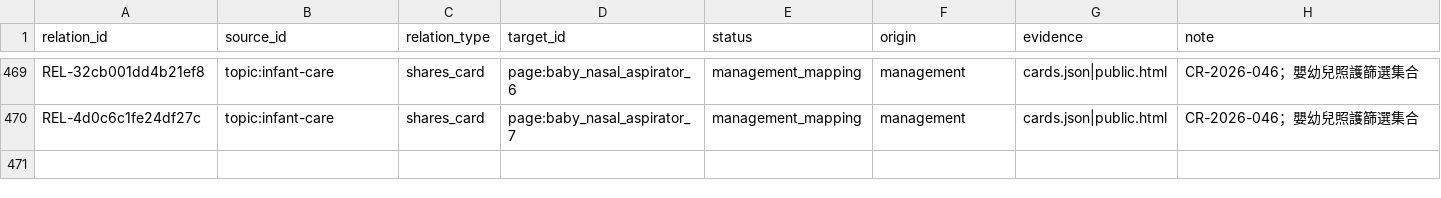
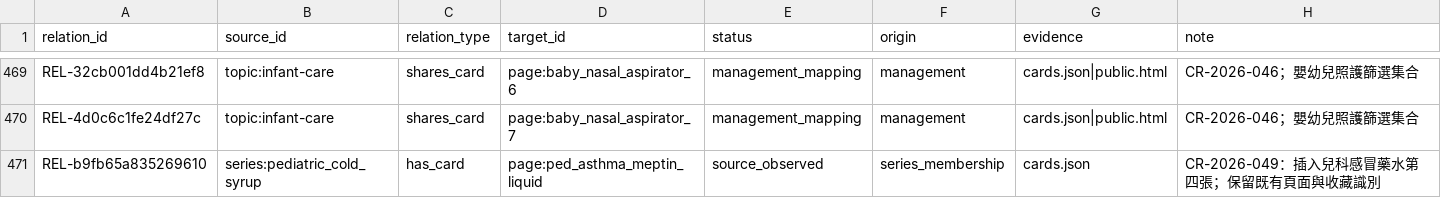
Before and after one commit to liaoweihung/pteduimg, a CSV file: docs/project-management/content-relations.csv, drawn as a sheet; only a part is shown, gaps mark what is left out.

```diff
--- a/docs/project-management/content-relations.csv
+++ b/docs/project-management/content-relations.csv
@@ -470 +470,2 @@ REL-32cb001dd4b21ef8,topic:infant-care,shares_card,page:baby_nasal_aspirator_6,m
 REL-4d0c6c1fe24df27c,topic:infant-care,shares_card,page:baby_nasal_aspirator_7,management_mapping,management,cards.json|public.html,CR-2026-046；嬰幼兒照護篩選集合
+REL-b9fb65a835269610,series:pediatric_cold_syrup,has_card,page:ped_asthma_meptin_liquid,source_observed,series_membership,cards.json,CR-2026-049：插入兒科感冒藥水第四張；保留既有頁面與收藏識別
```
Also changed, not shown: docs/project-management/change-requests.csv, docs/project-management/page-inventory.csv, 27 other files.
